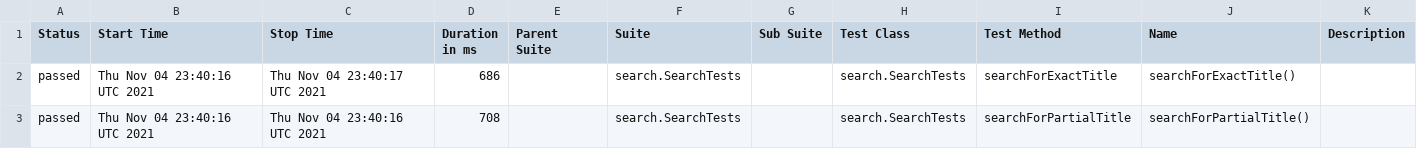
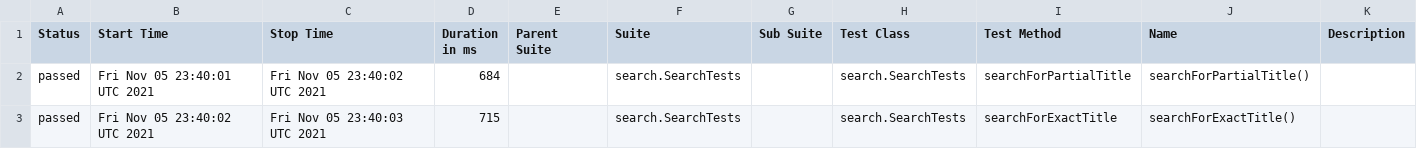
Before and after one commit to reinaldorossetti/playwright-java, a CSV file: firefox/data/suites.csv, drawn as a sheet.

```diff
--- a/firefox/data/suites.csv
+++ b/firefox/data/suites.csv
@@ -1,3 +1,3 @@
 "Status","Start Time","Stop Time","Duration in ms","Parent Suite","Suite","Sub Suite","Test Class","Test Method","Name","Description"
-"passed","Thu Nov 04 23:40:16 UTC 2021","Thu Nov 04 23:40:17 UTC 2021","686","","search.SearchTests","","search.SearchTests","searchForExactTitle","searchForExactTitle()",""
-"passed","Thu Nov 04 23:40:16 UTC 2021","Thu Nov 04 23:40:16 UTC 2021","708","","search.SearchTests","","search.SearchTests","searchForPartialTitle","searchForPartialTitle()",""
+"passed","Fri Nov 05 23:40:01 UTC 2021","Fri Nov 05 23:40:02 UTC 2021","684","","search.SearchTests","","search.SearchTests","searchForPartialTitle","searchForPartialTitle()",""
+"passed","Fri Nov 05 23:40:02 UTC 2021","Fri Nov 05 23:40:03 UTC 2021","715","","search.SearchTests","","search.SearchTests","searchForExactTitle","searchForExactTitle()",""
```
Also changed, not shown: 17 other files.
